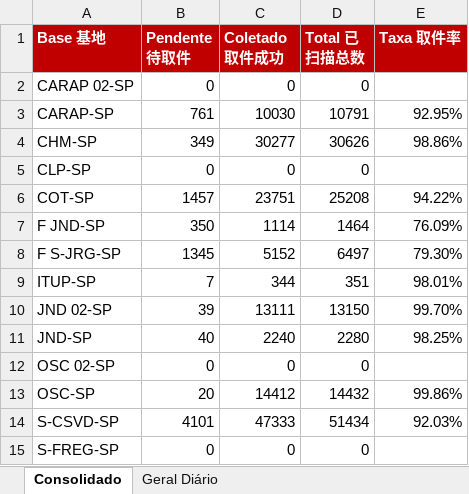
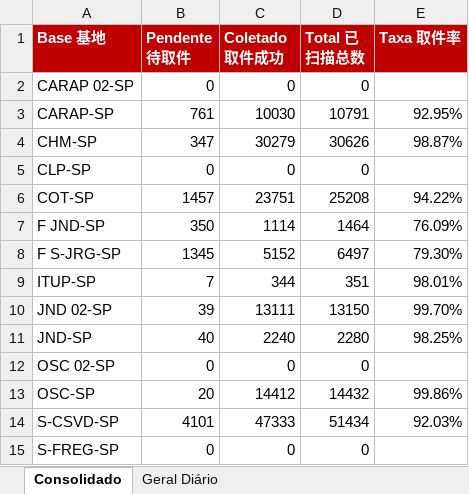
Before and after one commit to guiisilva18-cpu/automacao-pickup-dropoff, an Excel workbook: output/DROPOFF_painel_mensal.xlsx, sheet Consolidado, drawn as a sheet; values as stored, in another font and other column widths than the file's, no borders; the diff names each change by its address in the sheet, - before the commit and + after, or states it on an @@ line.

```diff
--- a/output/DROPOFF_painel_mensal.xlsx (sheet Consolidado)
+++ b/output/DROPOFF_painel_mensal.xlsx (sheet Consolidado)
-B4 (Pendente 待取件): 349
+B4 (Pendente 待取件): 347
-C4 (Coletado 取件成功): 30277
+C4 (Coletado 取件成功): 30279
-E4 (Taxa 取件率): 98.86%
+E4 (Taxa 取件率): 98.87%
```
Also changed, not shown: sheet Geral Diário, output/DROPOFF_diario.xlsx, 1 other file.
